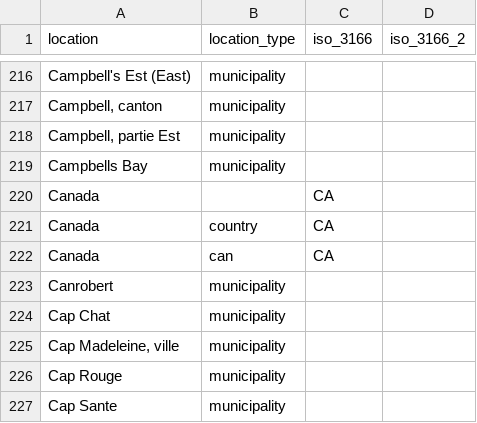
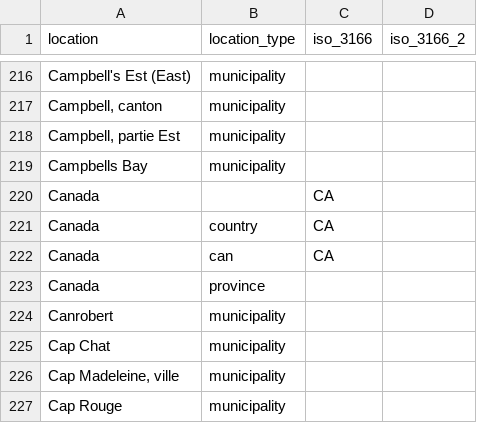
Before and after one commit to canmod/iidda, a CSV file: lookup-tables/location.csv, drawn as a sheet; only a part is shown, gaps mark what is left out; the shorter side is filled out with more unchanged rows.

Commit message:
:rocket: update location lookup table

```diff
--- a/lookup-tables/location.csv
+++ b/lookup-tables/location.csv
@@ -222,2 +222,3 @@ Canada,country,CA,
 Canada,can,CA,
+Canada,province,,
 Canrobert,municipality,,
```
